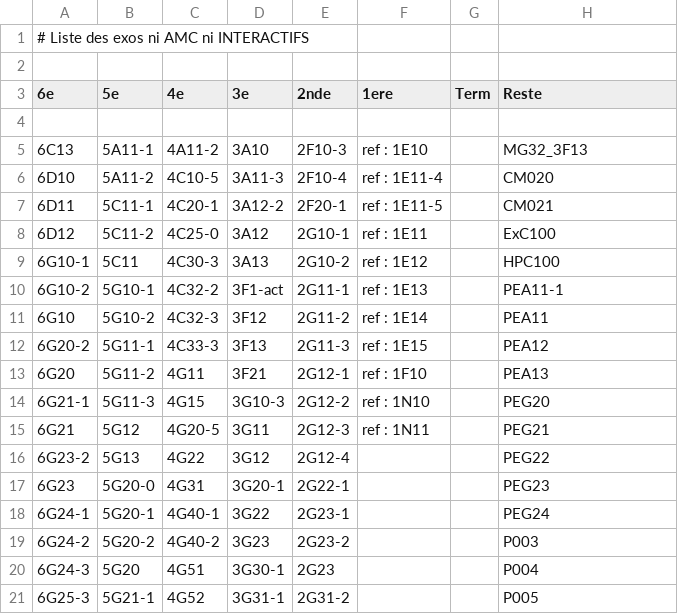
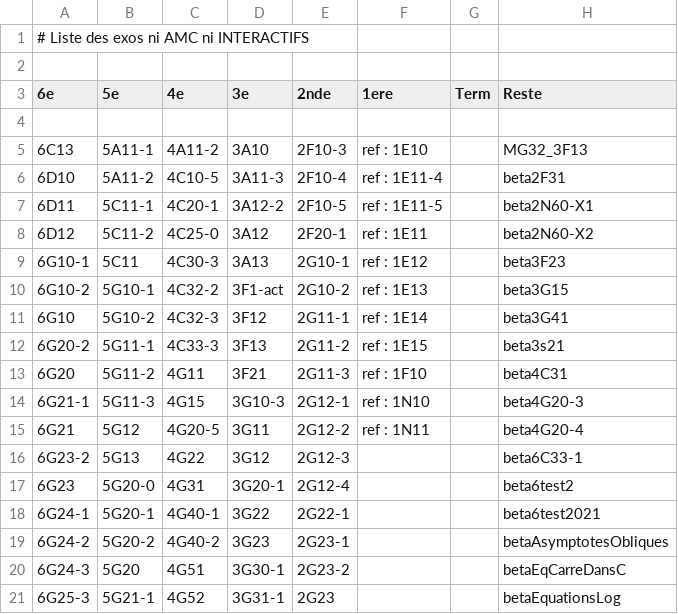
Before and after one commit to mathalea/mathalea, a CSV file: src/csv/exosNonAmcNonInteractifs.csv, drawn as a sheet; only a part is shown; the diff covers the shown part only.

```diff
--- a/src/csv/exosNonAmcNonInteractifs.csv
+++ b/src/csv/exosNonAmcNonInteractifs.csv
@@ -5,17 +5,17 @@
 6C13,5A11-1,4A11-2,3A10,2F10-3,ref : 1E10,,MG32_3F13
-6D10,5A11-2,4C10-5,3A11-3,2F10-4,ref : 1E11-4,,CM020
-6D11,5C11-1,4C20-1,3A12-2,2F20-1,ref : 1E11-5,,CM021
-6D12,5C11-2,4C25-0,3A12,2G10-1,ref : 1E11,,ExC100
-6G10-1,5C11,4C30-3,3A13,2G10-2,ref : 1E12,,HPC100
-6G10-2,5G10-1,4C32-2,3F1-act,2G11-1,ref : 1E13,,PEA11-1
-6G10,5G10-2,4C32-3,3F12,2G11-2,ref : 1E14,,PEA11
-6G20-2,5G11-1,4C33-3,3F13,2G11-3,ref : 1E15,,PEA12
-6G20,5G11-2,4G11,3F21,2G12-1,ref : 1F10,,PEA13
-6G21-1,5G11-3,4G15,3G10-3,2G12-2,ref : 1N10,,PEG20
-6G21,5G12,4G20-5,3G11,2G12-3,ref : 1N11,,PEG21
-6G23-2,5G13,4G22,3G12,2G12-4,,,PEG22
-6G23,5G20-0,4G31,3G20-1,2G22-1,,,PEG23
-6G24-1,5G20-1,4G40-1,3G22,2G23-1,,,PEG24
-6G24-2,5G20-2,4G40-2,3G23,2G23-2,,,P003
-6G24-3,5G20,4G51,3G30-1,2G23,,,P004
-6G25-3,5G21-1,4G52,3G31-1,2G31-2,,,P005
+6D10,5A11-2,4C10-5,3A11-3,2F10-4,ref : 1E11-4,,beta2F31
+6D11,5C11-1,4C20-1,3A12-2,2F10-5,ref : 1E11-5,,beta2N60-X1
+6D12,5C11-2,4C25-0,3A12,2F20-1,ref : 1E11,,beta2N60-X2
+6G10-1,5C11,4C30-3,3A13,2G10-1,ref : 1E12,,beta3F23
+6G10-2,5G10-1,4C32-2,3F1-act,2G10-2,ref : 1E13,,beta3G15
+6G10,5G10-2,4C32-3,3F12,2G11-1,ref : 1E14,,beta3G41
+6G20-2,5G11-1,4C33-3,3F13,2G11-2,ref : 1E15,,beta3s21
+6G20,5G11-2,4G11,3F21,2G11-3,ref : 1F10,,beta4C31
+6G21-1,5G11-3,4G15,3G10-3,2G12-1,ref : 1N10,,beta4G20-3
+6G21,5G12,4G20-5,3G11,2G12-2,ref : 1N11,,beta4G20-4
+6G23-2,5G13,4G22,3G12,2G12-3,,,beta6C33-1
+6G23,5G20-0,4G31,3G20-1,2G12-4,,,beta6test2
+6G24-1,5G20-1,4G40-1,3G22,2G22-1,,,beta6test2021
+6G24-2,5G20-2,4G40-2,3G23,2G23-1,,,betaAsymptotesObliques
+6G24-3,5G20,4G51,3G30-1,2G23-2,,,betaEqCarreDansC
+6G25-3,5G21-1,4G52,3G31-1,2G23,,,betaEquationsLog
```
Also changed, not shown: 10 added rows, 10 removed rows and 69 edited cells elsewhere in this file, 4 other files.
